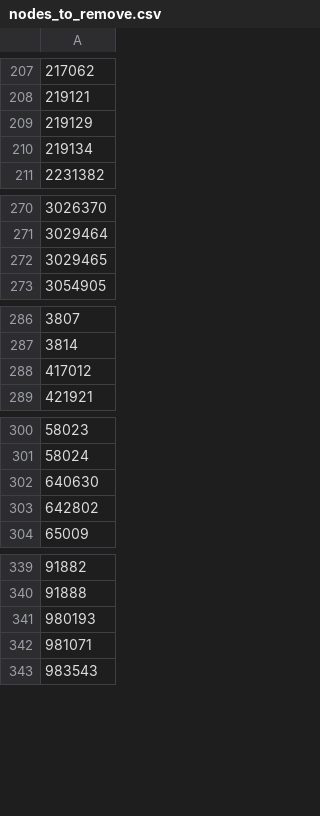
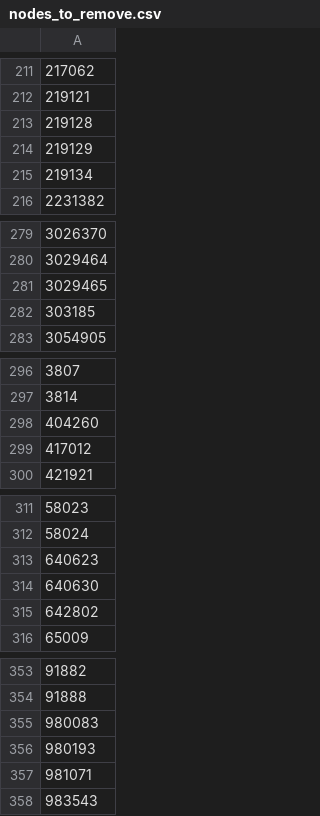
Before and after one commit to robinschmid/microbe_masst, a CSV file: trees/plant_masst_tree/nodes_to_remove.csv, drawn as a sheet; only a part is shown, gaps mark what is left out; the diff covers the shown part only; the diff names each change by its address in the sheet, - before the commit and + after, or states it on an @@ line.

```diff
--- a/trees/plant_masst_tree/nodes_to_remove.csv
+++ b/trees/plant_masst_tree/nodes_to_remove.csv
+row 213: 219128
+row 282: 303185
+row 298: 404260
+row 313: 640623
+row 355: 980083
```
Also changed, not shown: 13 added rows and 3 removed rows elsewhere in this file, trees/plant_masst_tree/Extracted_nodes_plant.csv, 16 other files.
